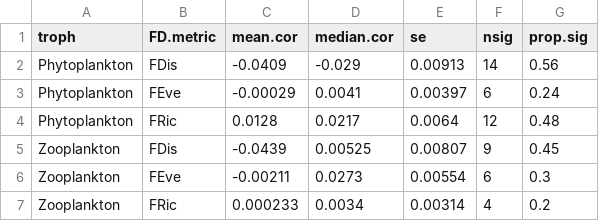
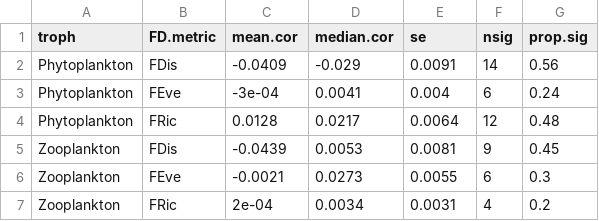
Before and after one commit to duncanobrien/plankton-FD, a CSV file: Results/ccf_tables/cor.lag0.FD.tab.csv, drawn as a sheet.

```diff
--- a/Results/ccf_tables/cor.lag0.FD.tab.csv
+++ b/Results/ccf_tables/cor.lag0.FD.tab.csv
@@ -1,7 +1,7 @@
 "troph","FD.metric","mean.cor","median.cor","se","nsig","prop.sig"
-"Phytoplankton","FDis",-0.0409,-0.029,0.00913,14,0.56
-"Phytoplankton","FEve",-0.00029,0.0041,0.00397,6,0.24
+"Phytoplankton","FDis",-0.0409,-0.029,0.0091,14,0.56
+"Phytoplankton","FEve",-3e-04,0.0041,0.004,6,0.24
 "Phytoplankton","FRic",0.0128,0.0217,0.0064,12,0.48
-"Zooplankton","FDis",-0.0439,0.00525,0.00807,9,0.45
-"Zooplankton","FEve",-0.00211,0.0273,0.00554,6,0.3
-"Zooplankton","FRic",0.000233,0.0034,0.00314,4,0.2
+"Zooplankton","FDis",-0.0439,0.0053,0.0081,9,0.45
+"Zooplankton","FEve",-0.0021,0.0273,0.0055,6,0.3
+"Zooplankton","FRic",2e-04,0.0034,0.0031,4,0.2
```
Also changed, not shown: Results/ccf_tables/cor.lag0.lake.tab.csv, Results/ccf_tables/cor.lag0.state.tab.csv, 3 other files.
